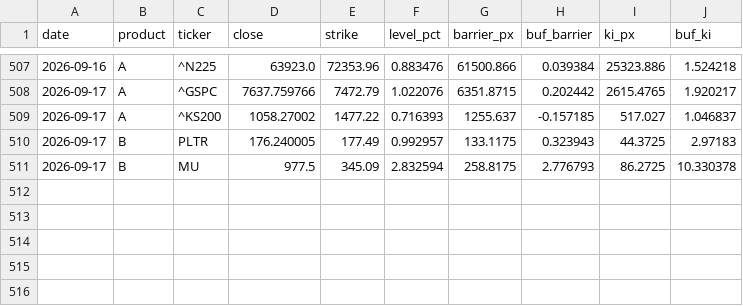
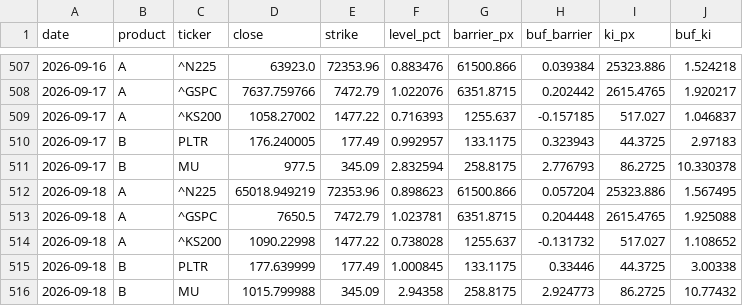
Before and after one commit to scocuro/release, a CSV file: docs/data/history.csv, drawn as a sheet; only a part is shown, gaps mark what is left out; the diff names each change by its address in the sheet, - before the commit and + after, or states it on an @@ line.

```diff
--- a/docs/data/history.csv
+++ b/docs/data/history.csv
+row 512: 2026-09-18 | A | ^N225 | 65018.949219 | 72353.96 | 0.898623 | 61500.866 | 0.057204 | 25323.886 | 1.567495
+row 513: 2026-09-18 | A | ^GSPC | 7650.5 | 7472.79 | 1.023781 | 6351.8715 | 0.204448 | 2615.4765 | 1.925088
+row 514: 2026-09-18 | A | ^KS200 | 1090.22998 | 1477.22 | 0.738028 | 1255.637 | -0.131732 | 517.027 | 1.108652
+row 515: 2026-09-18 | B | PLTR | 177.639999 | 177.49 | 1.000845 | 133.1175 | 0.33446 | 44.3725 | 3.00338
+row 516: 2026-09-18 | B | MU | 1015.799988 | 345.09 | 2.94358 | 258.8175 | 2.924773 | 86.2725 | 10.77432
```
Also changed, not shown: data/history.csv, 4 other files.
